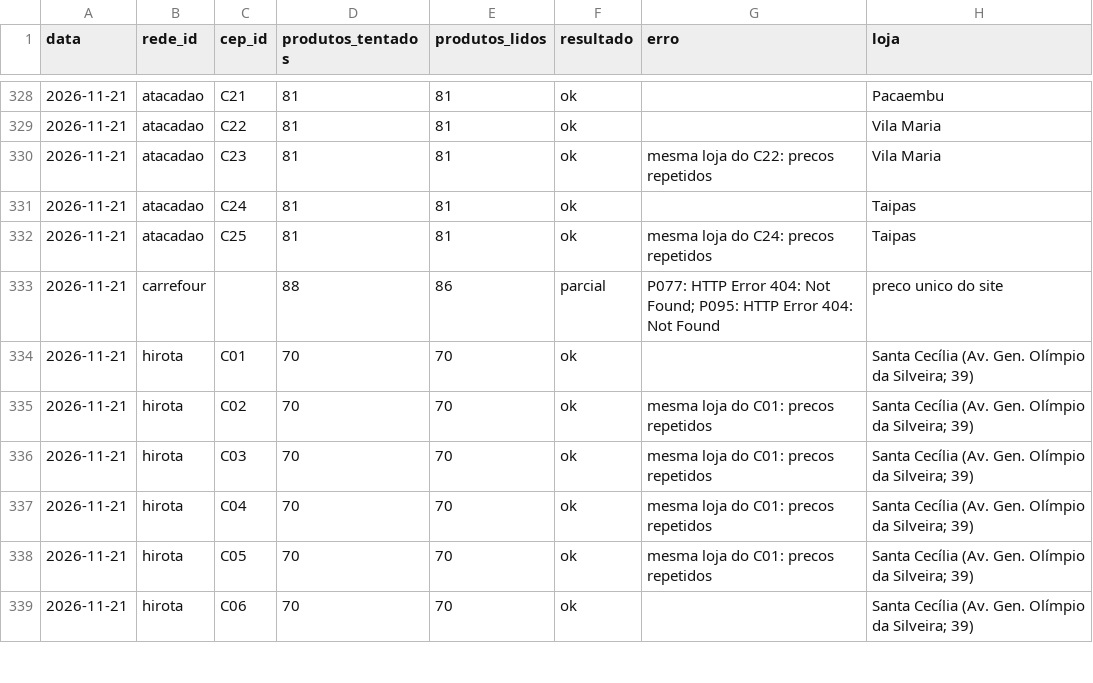
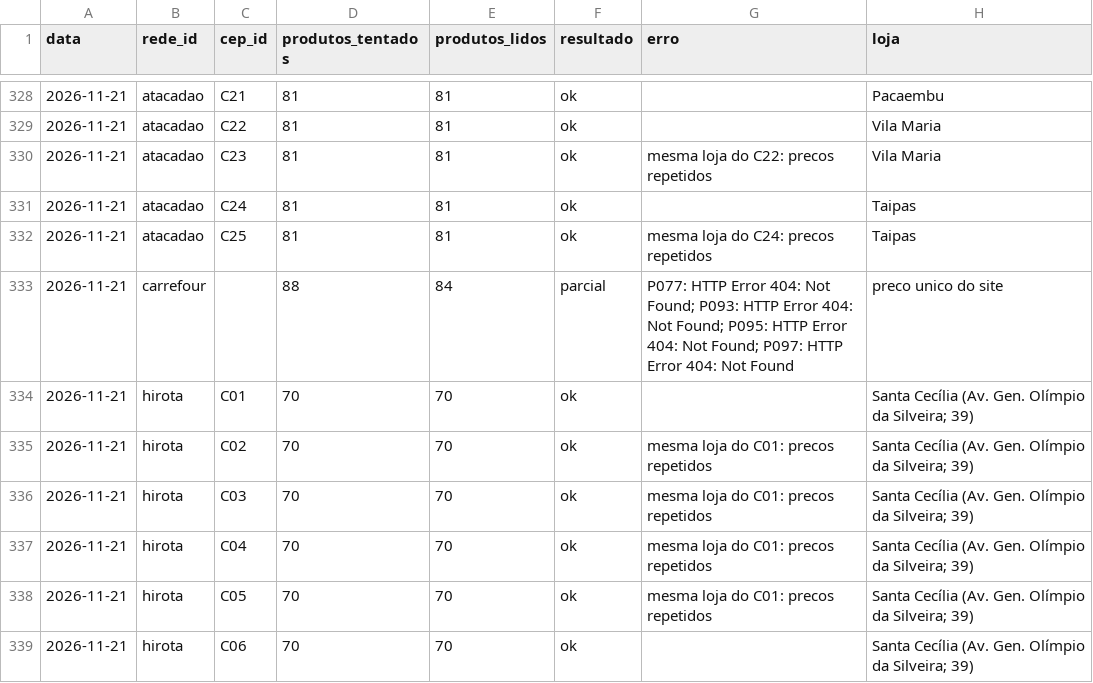
Before and after one commit to theoscala45/preco-do-dia-a-dia, a CSV file: data/execucoes.csv, drawn as a sheet; only a part is shown, gaps mark what is left out.

```diff
--- a/data/execucoes.csv
+++ b/data/execucoes.csv
@@ -332,3 +332,3 @@ data,rede_id,cep_id,produtos_tentados,produtos_lidos,resultado,erro,loja
 2026-11-21,atacadao,C25,81,81,ok,mesma loja do C24: precos repetidos,Taipas
-2026-11-21,carrefour,,88,86,parcial,P077: HTTP Error 404: Not Found; P095: HTTP Error 404: Not Found,preco unico do site
+2026-11-21,carrefour,,88,84,parcial,P077: HTTP Error 404: Not Found; P093: HTTP Error 404: Not Found; P095: HTTP Error 404: Not Found; P097: HTTP Error 404: Not Found,preco unico do site
 2026-11-21,hirota,C01,70,70,ok,,Santa Cecília (Av. Gen. Olímpio da Silveira; 39)
```
Also changed, not shown: 1 other file.
